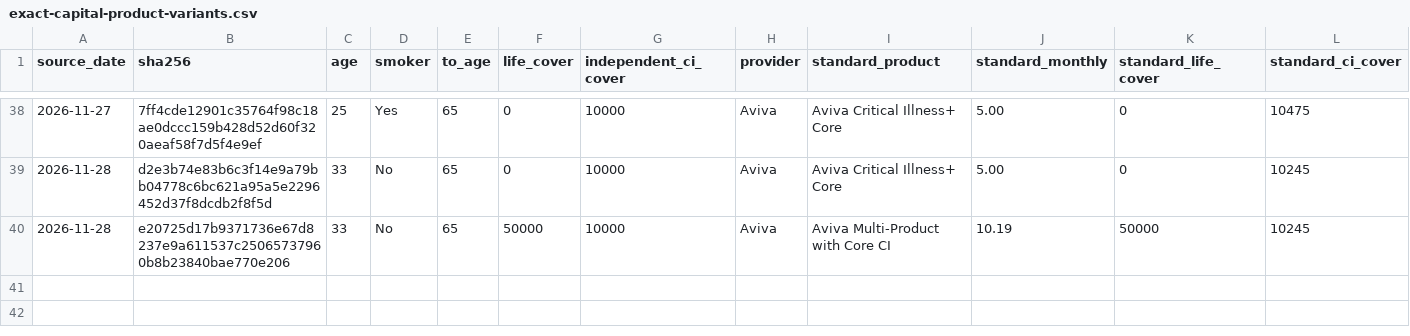
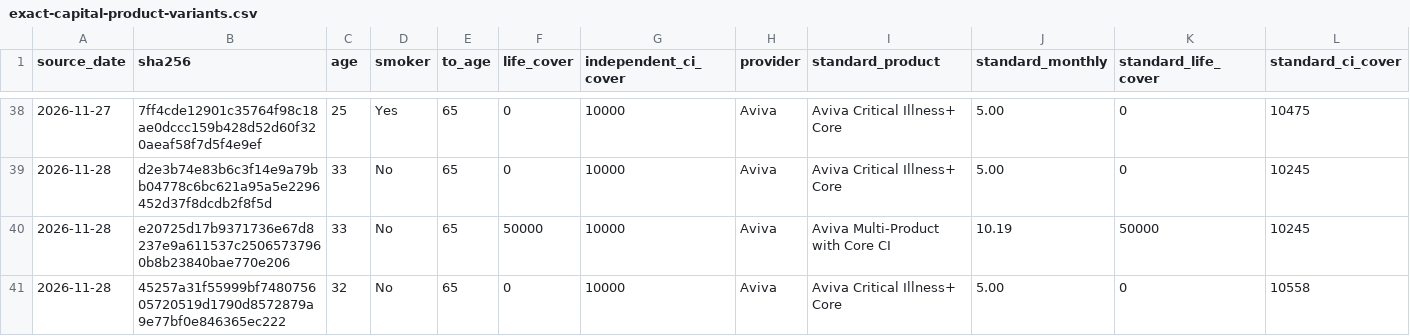
Before and after one commit to edusantospecomercial-byte/Cota-es, a CSV file: calculadora/data/exact-capital-product-variants.csv, drawn as a sheet; only a part is shown, gaps mark what is left out; rows hold the shown columns only; the diff names each change by its address in the sheet, - before the commit and + after, or states it on an @@ line.

```diff
--- a/calculadora/data/exact-capital-product-variants.csv
+++ b/calculadora/data/exact-capital-product-variants.csv
+row 41: 2026-11-28 | 45257a31f55999bf748075605720519d1790d8572879a9e77bf0e846365ec222 | 32 | No | 65 | 0 | 10000 | Aviva | Aviva Critical Illness+ Core | 5.00 | 0 | 10558
```
Also changed, not shown: calculadora/data/age-validation-holdout.csv, calculadora/data/capital-validation-holdout.csv, 7 other files.
